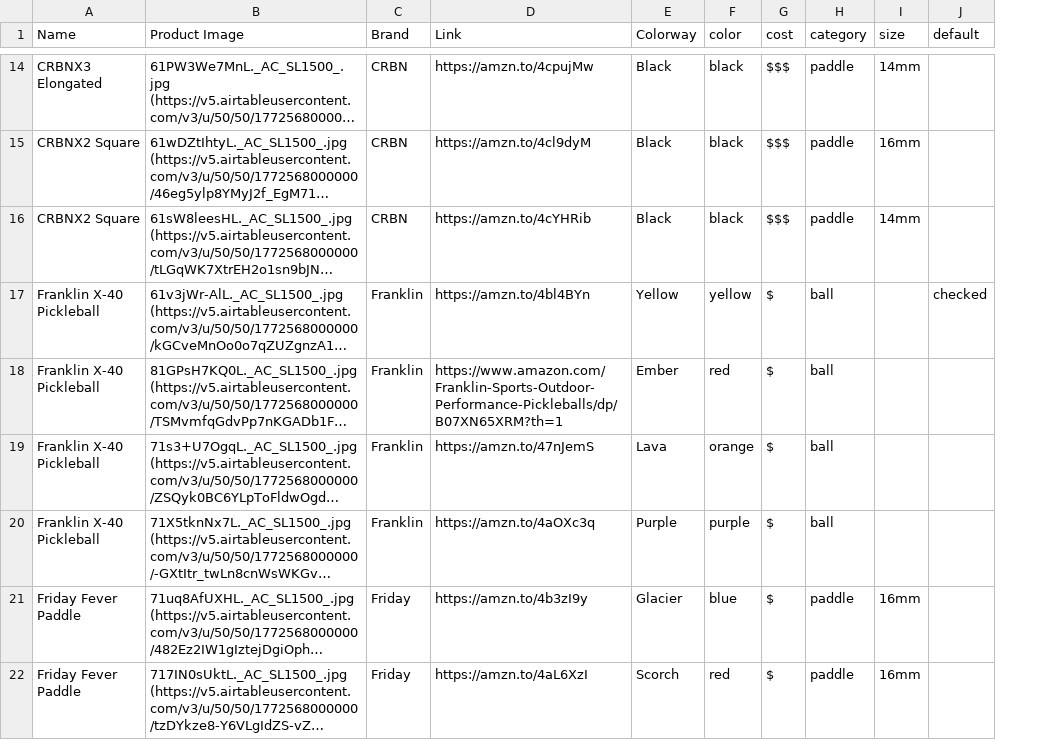
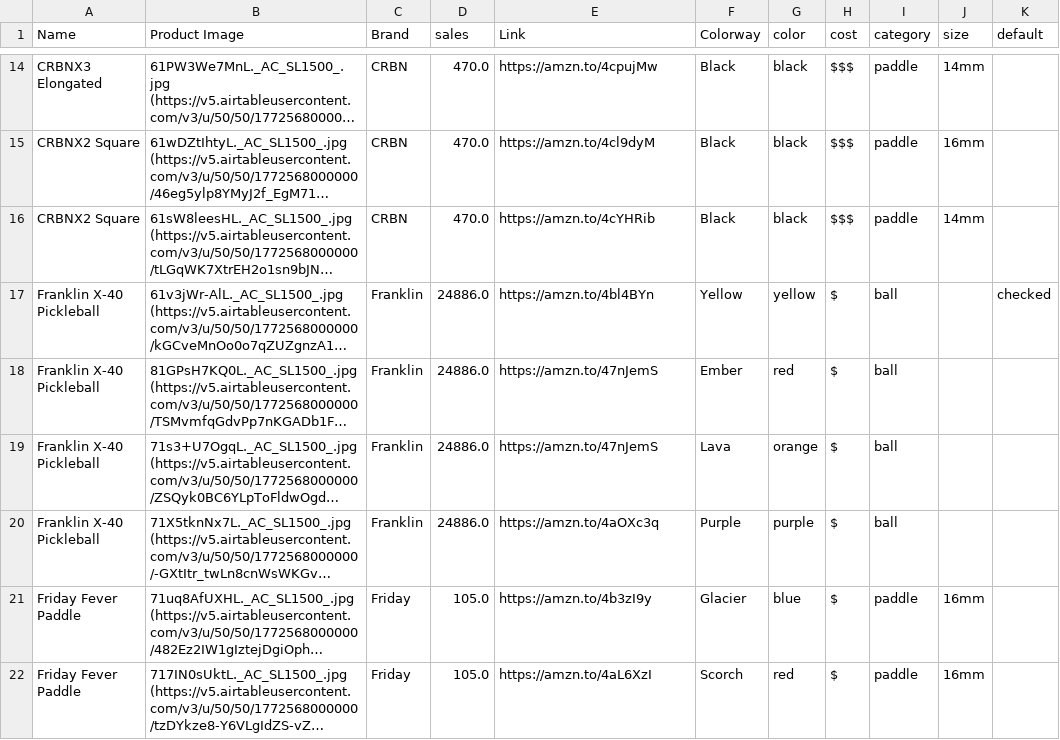
Before and after one commit to doboy/zitnr, a CSV file: src/utils/catalog.csv, drawn as a sheet; only a part is shown, gaps mark what is left out; long unchanged cells end in …; addresses are those after the commit; the diff covers the shown part only; the diff names each change by its address in the sheet, - before the commit and + after, or states it on an @@ line.

```diff
--- a/src/utils/catalog.csv
+++ b/src/utils/catalog.csv
+column D (sales), rows 14-22: 470.0 | 470.0 | 470.0 | 24886.0 | 24886.0 | 24886.0 | 24886.0 | 105.0 | 105.0
-E18 (Link): https://www.amazon.com/Franklin-Sports-Outdoor-Performance-Pickleballs/dp/B07XN65XRM?th=1
+E18 (Link): https://amzn.to/47nJemS
```
Also changed, not shown: 4 removed rows and 7 edited cells elsewhere in this file, 3 other files.
